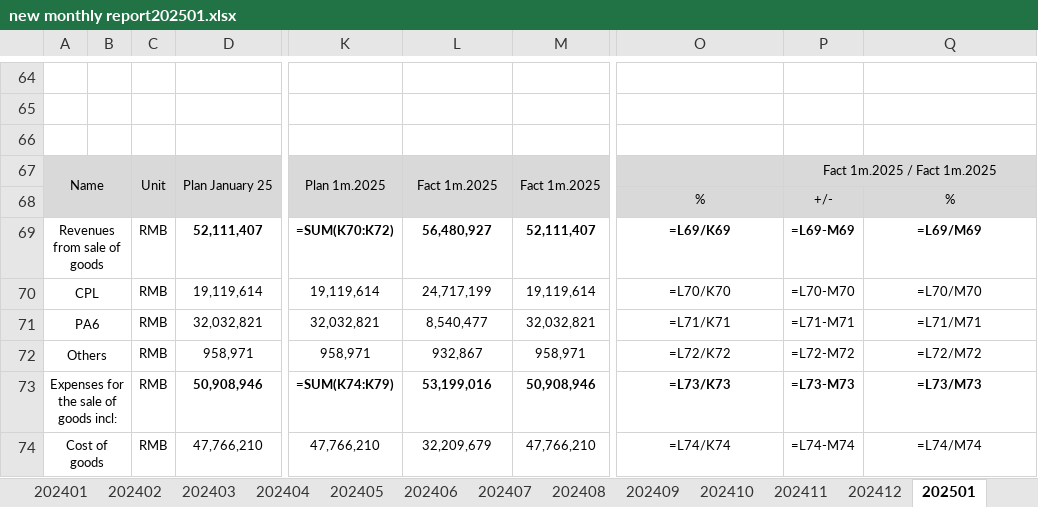
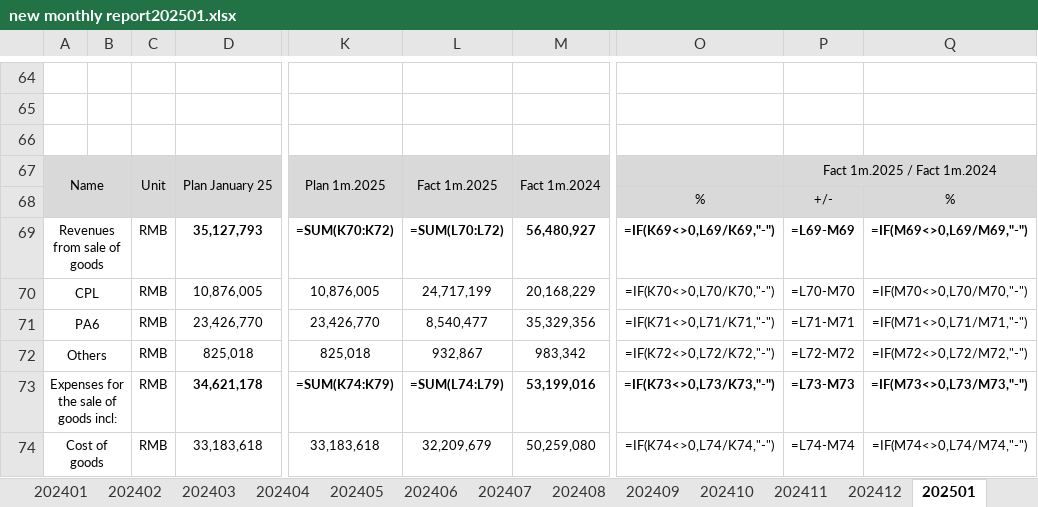
Before and after one commit to Robliu001/auto_account_total, an Excel workbook: new monthly report202501.xlsx, sheet 202501, drawn as a sheet; only a part is shown, gaps mark what is left out; values as stored, in another font and other column widths than the file's, no borders; formulas without a stored value are shown as written; the diff covers the shown part only; the diff names each change by its address in the sheet, - before the commit and + after, or states it on an @@ line.

```diff
--- a/new monthly report202501.xlsx (sheet 202501)
+++ b/new monthly report202501.xlsx (sheet 202501)
-M67: Fact 1m.2025
+M67: Fact 1m.2024
-P67: Fact 1m.2025 / Fact 1m.2025
+P67: Fact 1m.2025 / Fact 1m.2024
-D69: 52,111,407
+D69: 35,127,793
-L69: 56,480,927
+L69: =SUM(L70:L72)
-M69: 52,111,407
+M69: 56,480,927
-O69: =L69/K69
+O69: =IF(K69<>0,L69/K69,"-")
-Q69: =L69/M69
+Q69: =IF(M69<>0,L69/M69,"-")
-D70: 19,119,614
+D70: 10,876,005
-K70: 19,119,614
+K70: 10,876,005
-M70: 19,119,614
+M70: 20,168,229
-O70: =L70/K70
+O70: =IF(K70<>0,L70/K70,"-")
-Q70: =L70/M70
+Q70: =IF(M70<>0,L70/M70,"-")
-D71: 32,032,821
+D71: 23,426,770
-K71: 32,032,821
+K71: 23,426,770
-M71: 32,032,821
+M71: 35,329,356
-O71: =L71/K71
+O71: =IF(K71<>0,L71/K71,"-")
-Q71: =L71/M71
+Q71: =IF(M71<>0,L71/M71,"-")
-D72: 958,971
+D72: 825,018
-K72: 958,971
+K72: 825,018
-M72: 958,971
+M72: 983,342
-O72: =L72/K72
+O72: =IF(K72<>0,L72/K72,"-")
-Q72: =L72/M72
+Q72: =IF(M72<>0,L72/M72,"-")
-D73: 50,908,946
+D73: 34,621,178
-L73: 53,199,016
+L73: =SUM(L74:L79)
-M73: 50,908,946
+M73: 53,199,016
-O73: =L73/K73
+O73: =IF(K73<>0,L73/K73,"-")
-Q73: =L73/M73
+Q73: =IF(M73<>0,L73/M73,"-")
-D74: 47,766,210
+D74: 33,183,618
-K74: 47,766,210
+K74: 33,183,618
-M74: 47,766,210
+M74: 50,259,080
-O74: =L74/K74
+O74: =IF(K74<>0,L74/K74,"-")
-Q74: =L74/M74
+Q74: =IF(M74<>0,L74/M74,"-")
```
Also changed, not shown: 40 edited cells and cell formats elsewhere in this sheet, new monthly report2025.xlsx, tonns of good2025.xlsx, 7 other files.
